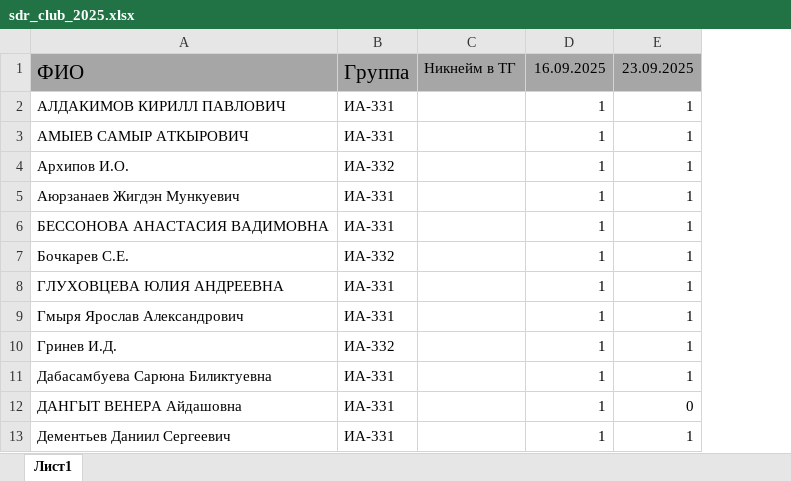
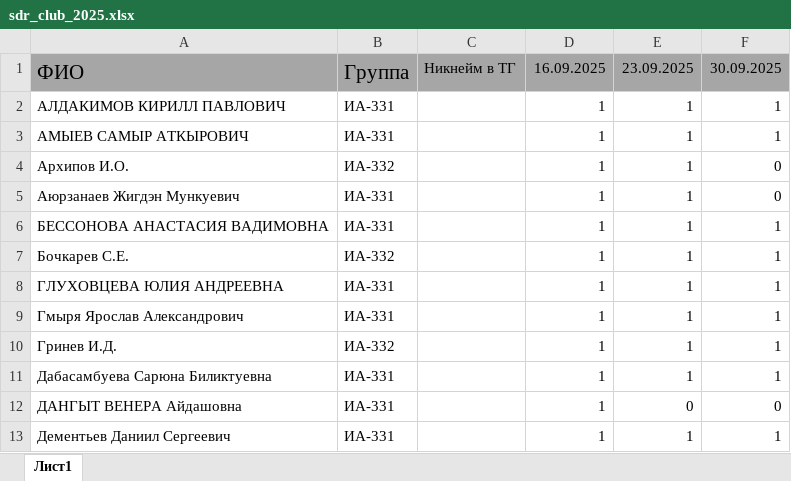
Before and after one commit to TelecomDep/notes, an Excel workbook: students/sdr_club_2025.xlsx, sheet Лист1, drawn as a sheet; only a part is shown; values as stored, in another font and other column widths than the file's, no borders; conditional formats not drawn; the diff names each change by its address in the sheet, - before the commit and + after, or states it on an @@ line.

Commit message:
SDR - 30.09.2025

```diff
--- a/students/sdr_club_2025.xlsx (sheet Лист1)
+++ b/students/sdr_club_2025.xlsx (sheet Лист1)
+column F, rows 1-13: 30.09.2025 | 1 | 1 | 0 | 0 | 1 | 1 | 1 | 1 | 1 | 1 | 0 | 1
```
